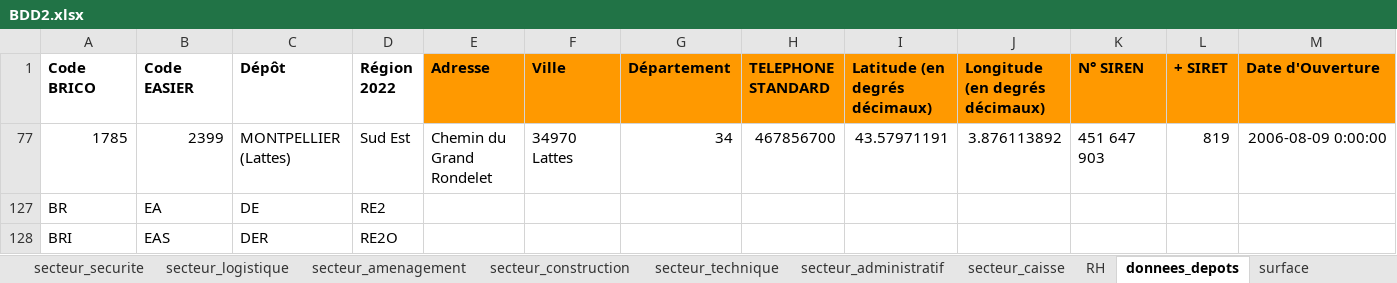
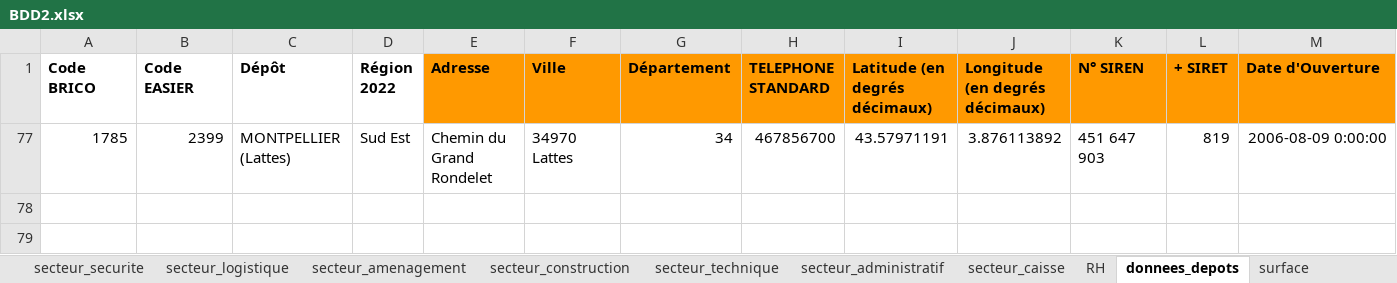
Before and after one commit to Anguillemol/BDepBDD, an Excel workbook: BDD2.xlsx, sheet donnees_depots, drawn as a sheet; only a part is shown; values as stored, in another font and other column widths than the file's, no borders; table styles not drawn; rows hold the shown columns only; the diff names each change by its address in the sheet, - before the commit and + after, or states it on an @@ line.

```diff
--- a/BDD2.xlsx (sheet donnees_depots)
+++ b/BDD2.xlsx (sheet donnees_depots)
-row 127: BR | EA | DE | RE2
-row 128: BRI | EAS | DER | RE2O
```
Also changed, not shown: sheet Liste_depots, sheet colissimo, sheet agencement, sheet PDA, sheet RH, sheet divers, 15 more sheets, hidden cells, 4 other files.
